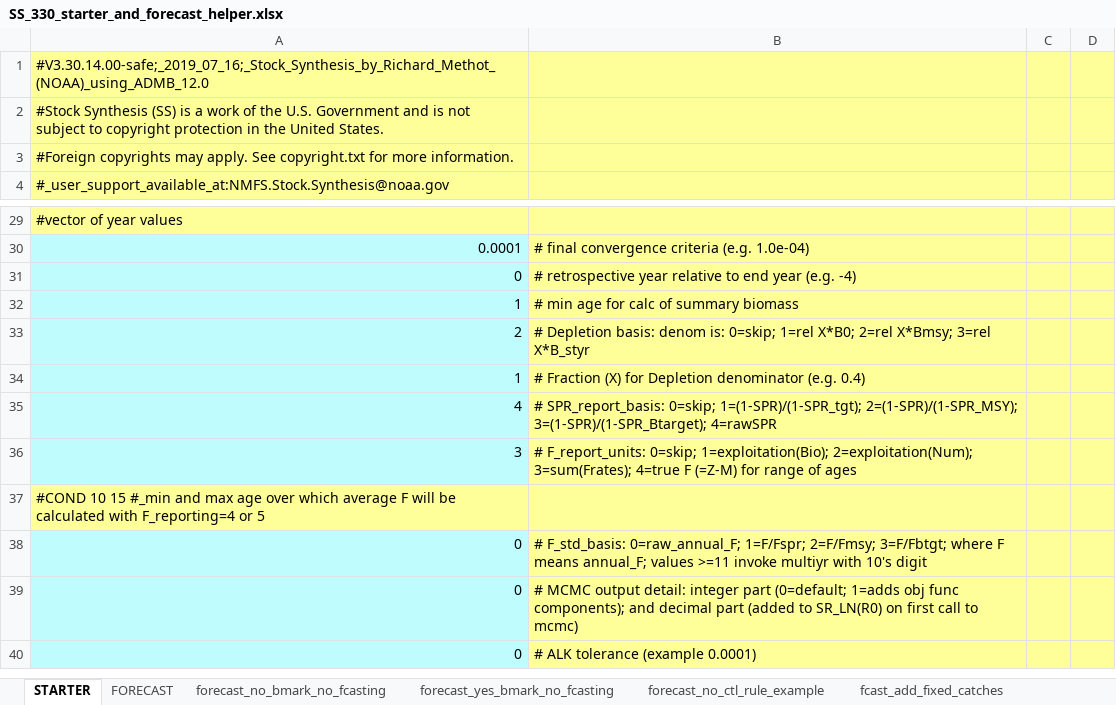
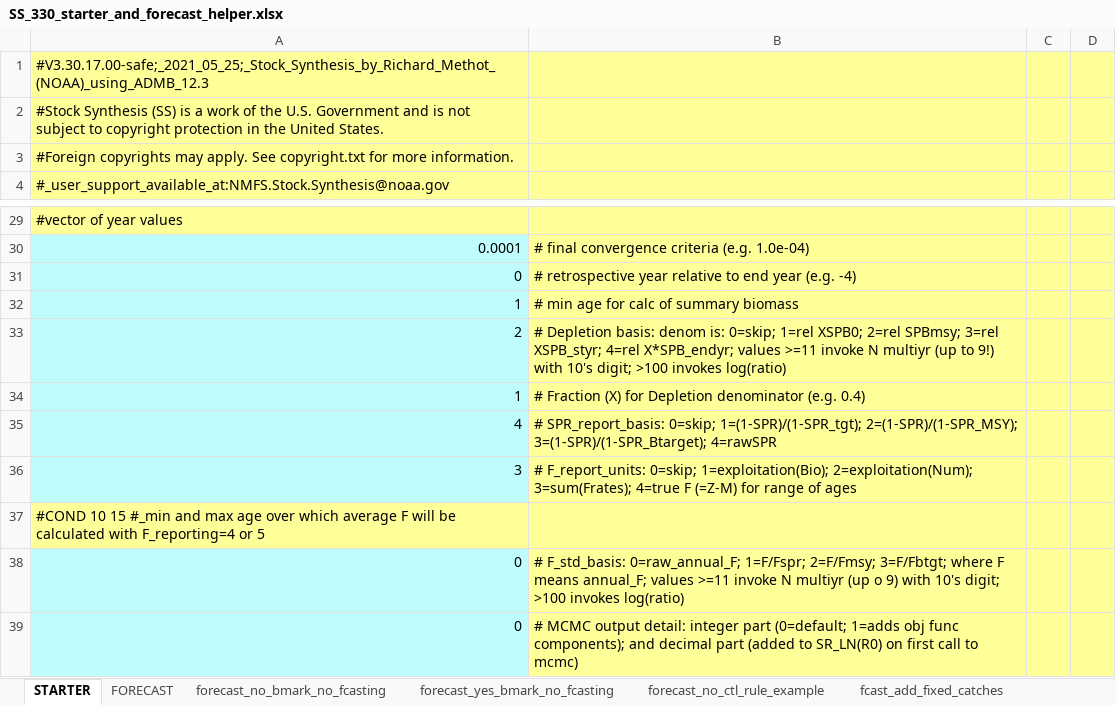
Before and after one commit to nmfs-ost/ss3-doc, an Excel workbook: Helper_Spreadsheets/SS_330_starter_and_forecast_helper.xlsx, sheet STARTER, drawn as a sheet; only a part is shown, gaps mark what is left out; the shorter side is filled out with more unchanged rows; values as stored, in another font and other column widths than the file's, no borders; the diff names each change by its address in the sheet, - before the commit and + after, or states it on an @@ line.

Commit message:
manual, helper, #38: doc log scale options for F, bratio

```diff
--- a/Helper_Spreadsheets/SS_330_starter_and_forecast_helper.xlsx (sheet STARTER)
+++ b/Helper_Spreadsheets/SS_330_starter_and_forecast_helper.xlsx (sheet STARTER)
-A1: #V3.30.14.00-safe;_2019_07_16;_Stock_Synthesis_by_Richard_Methot_(NOAA)_using_ADMB_12.0
+A1: #V3.30.17.00-safe;_2021_05_25;_Stock_Synthesis_by_Richard_Methot_(NOAA)_using_ADMB_12.3
-B33: …0=skip; 1=rel X*B0; 2=rel X*Bmsy; 3=rel X*B_styr
+B33: …0=skip; 1=rel XSPB0; 2=rel SPBmsy; 3=rel XSPB_styr; 4=rel X*SPB_endyr; values >=11 invoke N multiyr (up to 9!) with 10's digit; >100 invokes log(ratio)
-B38: …>=11 invoke multiyr with 10's digit
+B38: …>=11 invoke N multiyr (up o 9) with 10's digit; >100 invokes log(ratio)
```
Also changed, not shown: 1 other file.
